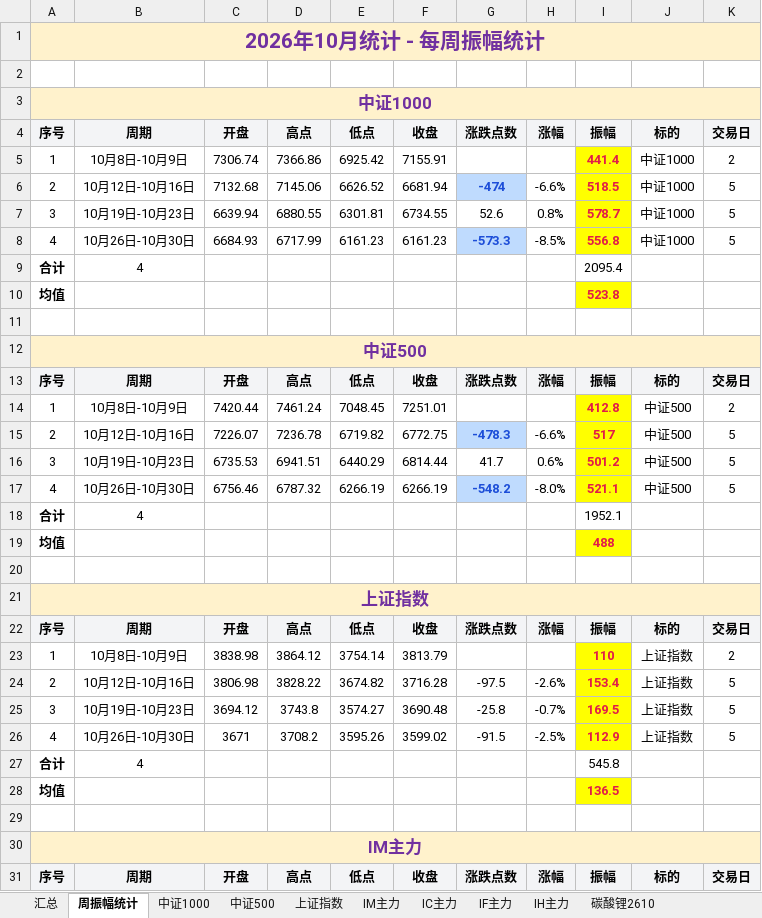
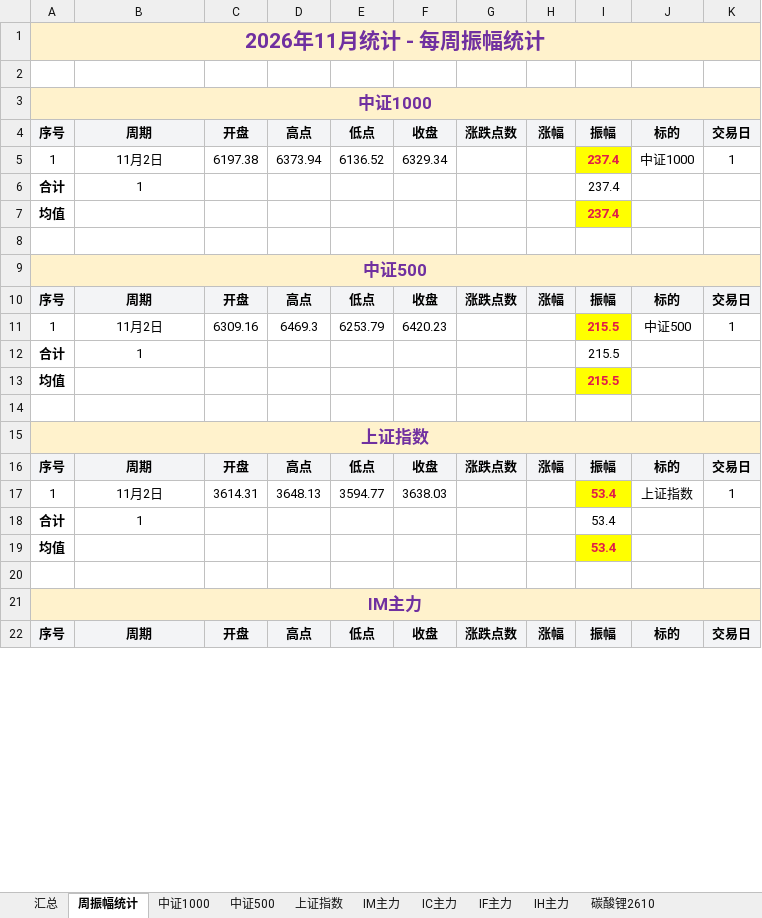
Before and after one commit to iputao-design/futures-amplitude-web, an Excel workbook: 每日振幅统计.xlsx, sheet 周振幅统计, drawn as a sheet; only a part is shown; values as stored, in another font and other column widths than the file's, no borders; removed rows and columns are numbered as before the commit, all else as after; the diff covers the shown part only; the diff names each change by its address in the sheet, - before the commit and + after, or states it on an @@ line.

```diff
--- a/每日振幅统计.xlsx (sheet 周振幅统计)
+++ b/每日振幅统计.xlsx (sheet 周振幅统计)
-A1: 2026年10月统计 - 每周振幅统计
+A1: 2026年11月统计 - 每周振幅统计
-row 5: 1 | 10月8日-10月9日 | 7306.74 | 7366.86 | 6925.42 | 7155.91 |  |  | 441.4 | 中证1000 | 2
-row 6: 2 | 10月12日-10月16日 | 7132.68 | 7145.06 | 6626.52 | 6681.94 | -474 | -6.6% | 518.5 | 中证1000 | 5
-row 7: 3 | 10月19日-10月23日 | 6639.94 | 6880.55 | 6301.81 | 6734.55 | 52.6 | 0.8% | 578.7 | 中证1000 | 5
-row 8: 4 | 10月26日-10月30日 | 6684.93 | 6717.99 | 6161.23 | 6161.23 | -573.3 | -8.5% | 556.8 | 中证1000 | 5
+row 5: 1 | 11月2日 | 6197.38 | 6373.94 | 6136.52 | 6329.34 |  |  | 237.4 | 中证1000 | 1
-B6: 4
+B6: 1
-I6: 2095.4
+I6: 237.4
-I7: 523.8
+I7: 237.4
-row 14: 1 | 10月8日-10月9日 | 7420.44 | 7461.24 | 7048.45 | 7251.01 |  |  | 412.8 | 中证500 | 2
-row 15: 2 | 10月12日-10月16日 | 7226.07 | 7236.78 | 6719.82 | 6772.75 | -478.3 | -6.6% | 517 | 中证500 | 5
-row 16: 3 | 10月19日-10月23日 | 6735.53 | 6941.51 | 6440.29 | 6814.44 | 41.7 | 0.6% | 501.2 | 中证500 | 5
-row 17: 4 | 10月26日-10月30日 | 6756.46 | 6787.32 | 6266.19 | 6266.19 | -548.2 | -8.0% | 521.1 | 中证500 | 5
+row 11: 1 | 11月2日 | 6309.16 | 6469.3 | 6253.79 | 6420.23 |  |  | 215.5 | 中证500 | 1
-B12: 4
+B12: 1
-I12: 1952.1
+I12: 215.5
-I13: 488
+I13: 215.5
-row 23: 1 | 10月8日-10月9日 | 3838.98 | 3864.12 | 3754.14 | 3813.79 |  |  | 110 | 上证指数 | 2
-row 24: 2 | 10月12日-10月16日 | 3806.98 | 3828.22 | 3674.82 | 3716.28 | -97.5 | -2.6% | 153.4 | 上证指数 | 5
-row 25: 3 | 10月19日-10月23日 | 3694.12 | 3743.8 | 3574.27 | 3690.48 | -25.8 | -0.7% | 169.5 | 上证指数 | 5
-row 26: 4 | 10月26日-10月30日 | 3671 | 3708.2 | 3595.26 | 3599.02 | -91.5 | -2.5% | 112.9 | 上证指数 | 5
+row 17: 1 | 11月2日 | 3614.31 | 3648.13 | 3594.77 | 3638.03 |  |  | 53.4 | 上证指数 | 1
-B18: 4
+B18: 1
-I18: 545.8
+I18: 53.4
-I19: 136.5
+I19: 53.4
```
Also changed, not shown: 5 added rows, 25 removed rows and 6 edited cells elsewhere in this sheet, sheet IM主力, sheet IC主力, sheet 中证500, sheet 上证指数, sheet 中证1000, sheet IF主力, 3 more sheets, 每日振幅统计_2026.xlsx, 5 other files.
